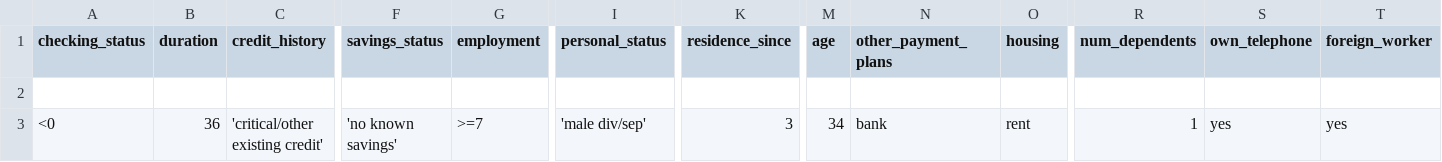
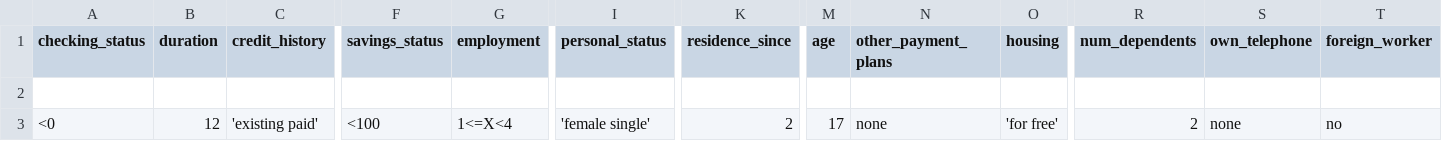
Before and after one commit to marceloconsalter01/projetotcc, a CSV file: teste_head.csv, drawn as a sheet; only a part is shown, gaps mark what is left out; the diff names each change by its address in the sheet, - before the commit and + after, or states it on an @@ line.

```diff
--- a/teste_head.csv
+++ b/teste_head.csv
-B3 (duration): 36
+B3 (duration): 12
-C3 (credit_history): 'critical/other existing credit'
+C3 (credit_history): 'existing paid'
-F3 (savings_status): 'no known savings'
+F3 (savings_status): <100
-G3 (employment): >=7
+G3 (employment): 1<=X<4
-I3 (personal_status): 'male div/sep'
+I3 (personal_status): 'female single'
-K3 (residence_since): 3
+K3 (residence_since): 2
-M3 (age): 34
+M3 (age): 17
-N3 (other_payment_plans): bank
+N3 (other_payment_plans): none
-O3 (housing): rent
+O3 (housing): 'for free'
-R3 (num_dependents): 1
+R3 (num_dependents): 2
-S3 (own_telephone): yes
+S3 (own_telephone): none
-T3 (foreign_worker): yes
+T3 (foreign_worker): no
```
Also changed, not shown: 7 other files.
